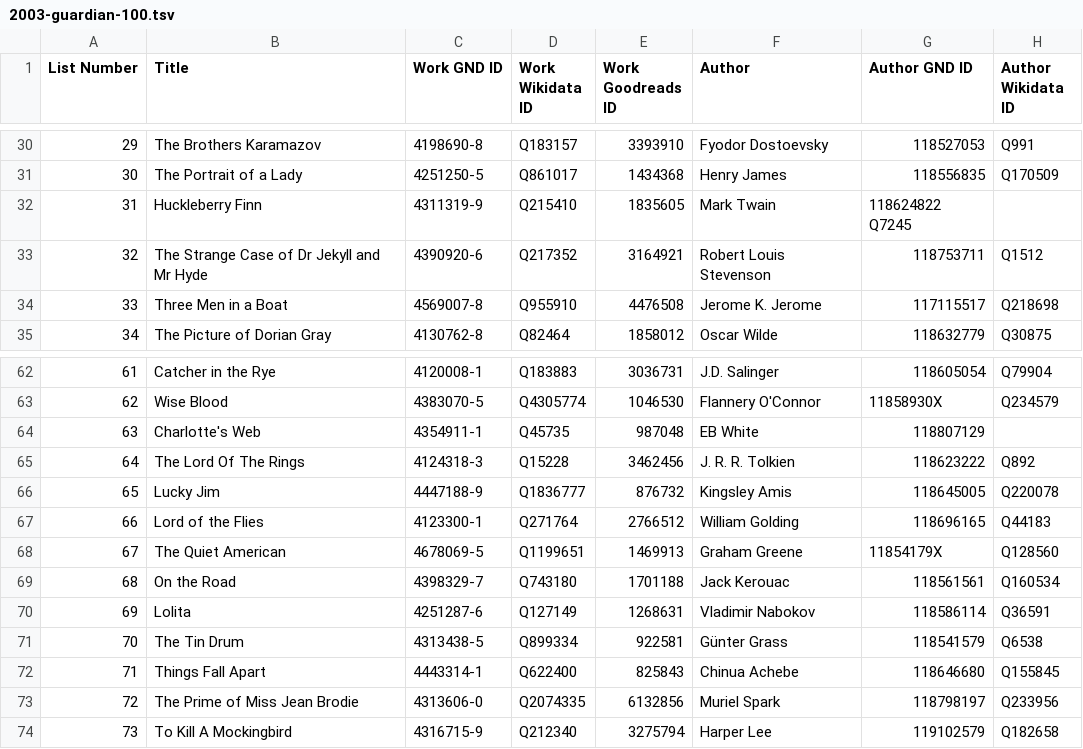
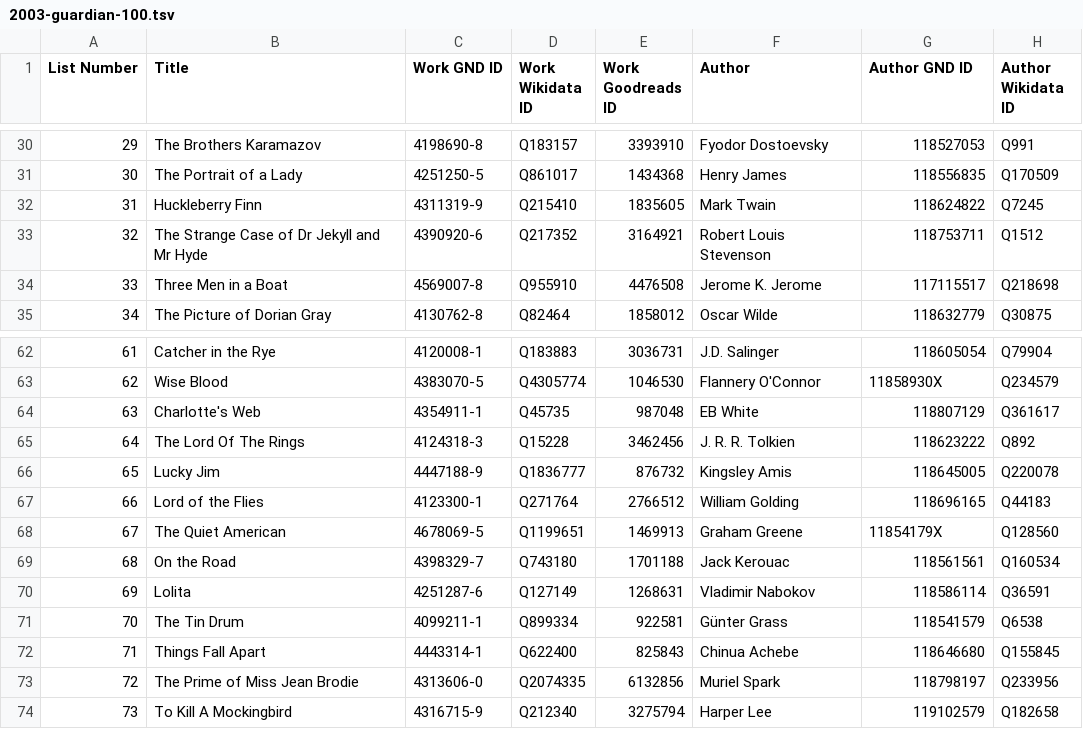
Before and after one commit to ashl-1/canon-shelf, a TSV file: lists/2003-guardian-100-best-novels/2003-guardian-100.tsv, drawn as a sheet; only a part is shown, gaps mark what is left out.

Commit message:
check 2003 Guardian list; update README

```diff
--- a/lists/2003-guardian-100-best-novels/2003-guardian-100.tsv
+++ b/lists/2003-guardian-100-best-novels/2003-guardian-100.tsv
@@ -31,3 +31,3 @@ List Number	Title	Work GND ID	Work Wikidata ID	Work Goodreads ID	Author	Author G
 30	The Portrait of a Lady	4251250-5	Q861017	1434368	Henry James	118556835	Q170509
-31	Huckleberry Finn	4311319-9	Q215410	1835605	Mark Twain	"118624822	Q7245"	
+31	Huckleberry Finn	4311319-9	Q215410	1835605	Mark Twain	118624822	Q7245
 32	The Strange Case of Dr Jekyll and Mr Hyde	4390920-6	Q217352	3164921	Robert Louis Stevenson	118753711	Q1512
@@ -63,3 +63,3 @@ List Number	Title	Work GND ID	Work Wikidata ID	Work Goodreads ID	Author	Author G
 62	Wise Blood	4383070-5	Q4305774	1046530	Flannery O'Connor	11858930X	Q234579
-63	Charlotte's Web	4354911-1	Q45735	987048	EB White	118807129	
+63	Charlotte's Web	4354911-1	Q45735	987048	EB White	118807129	Q361617
 64	The Lord Of The Rings	4124318-3	Q15228	3462456	J. R. R. Tolkien	118623222	Q892
@@ -70,3 +70,3 @@ List Number	Title	Work GND ID	Work Wikidata ID	Work Goodreads ID	Author	Author G
 69	Lolita	4251287-6	Q127149	1268631	Vladimir Nabokov	118586114	Q36591
-70	The Tin Drum	4313438-5	Q899334	922581	Günter Grass	118541579	Q6538
+70	The Tin Drum	4099211-1	Q899334	922581	Günter Grass	118541579	Q6538
 71	Things Fall Apart	4443314-1	Q622400	825843	Chinua Achebe	118646680	Q155845
```
Also changed, not shown: 1 other file.
